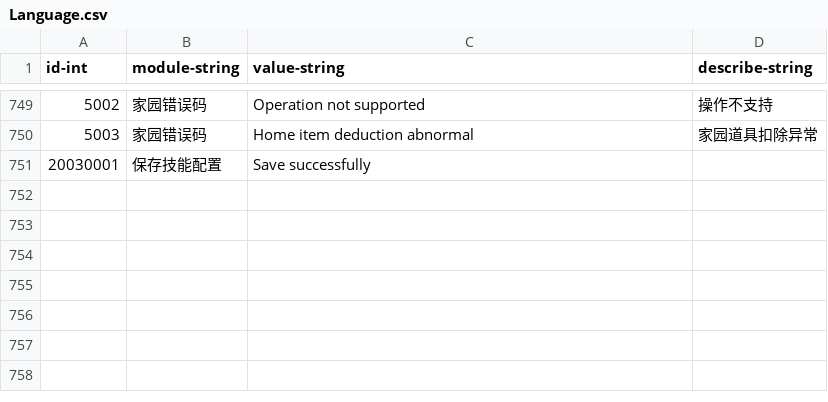
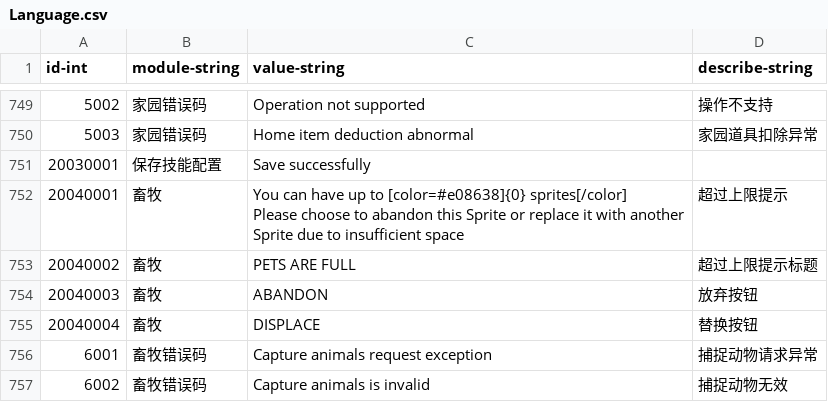
Before and after one commit to qqoo6789/shared-unity-core, a CSV file: Res/DataTable/Csv/Language.csv, drawn as a sheet; only a part is shown, gaps mark what is left out; ↵ is a line break in a cell; the diff names each change by its address in the sheet, - before the commit and + after, or states it on an @@ line.

```diff
--- a/Res/DataTable/Csv/Language.csv
+++ b/Res/DataTable/Csv/Language.csv
+row 752: 20040001 | 畜牧 | You can have up to [color=#e08638]{0} sprites[/color] ↵ Please choose to abandon this Sprite or replace it with another ↵ Sprite due to insufficient space | 超过上限提示
+row 753: 20040002 | 畜牧 | PETS ARE FULL | 超过上限提示标题
+row 754: 20040003 | 畜牧 | ABANDON | 放弃按钮
+row 755: 20040004 | 畜牧 | DISPLACE | 替换按钮
+row 756: 6001 | 畜牧错误码 | Capture animals request exception | 捕捉动物请求异常
+row 757: 6002 | 畜牧错误码 | Capture animals is invalid | 捕捉动物无效
```
Also changed, not shown: Res/DataTable/Csv/Avatar.csv, Res/DataTable/Csv/HomeResources.csv, 17 other files.
